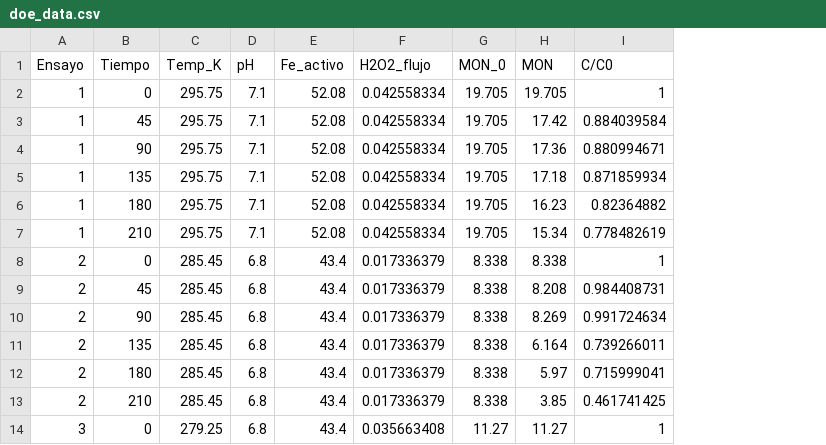
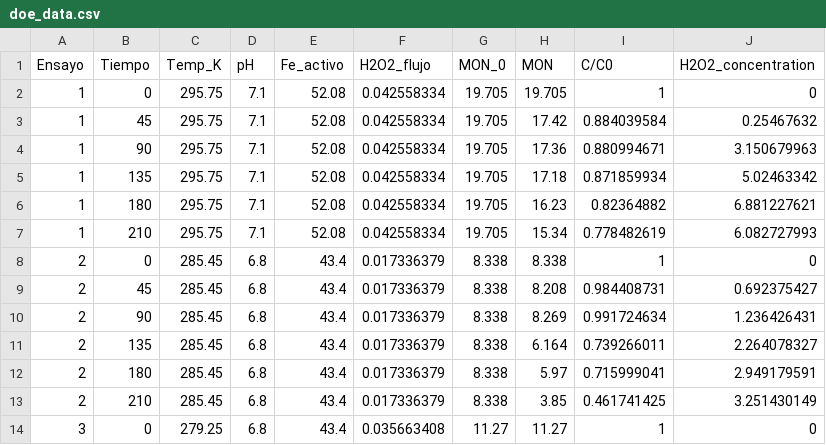
Before and after one commit to jgaviriad-byte/CWPO_surrogate_models, a CSV file: data/raw/doe_data.csv, drawn as a sheet; only a part is shown; the diff names each change by its address in the sheet, - before the commit and + after, or states it on an @@ line.

```diff
--- a/data/raw/doe_data.csv
+++ b/data/raw/doe_data.csv
+column J (H2O2_concentration), rows 2-14: 0 | 0.25467632 | 3.150679963 | 5.02463342 | 6.881227621 | 6.082727993 | 0 | 0.692375427 | 1.236426431 | 2.264078327 | 2.949179591 | 3.251430149 | 0
```
Also changed, not shown: data/processed/Doe_processed.csv, 16 other files.
